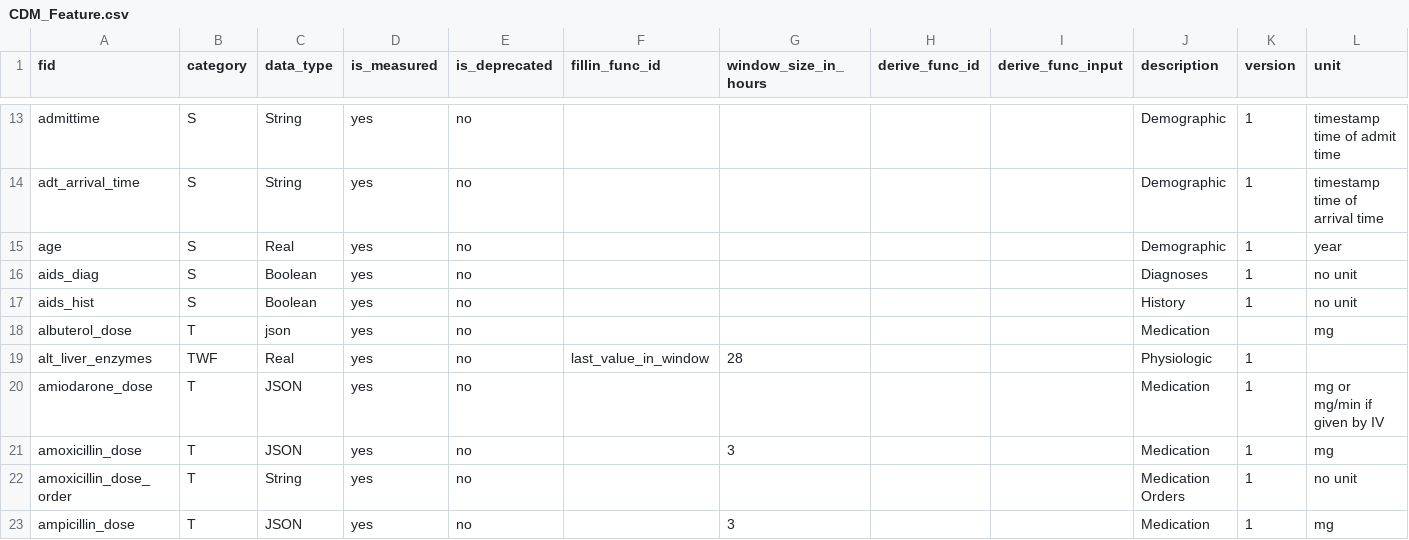
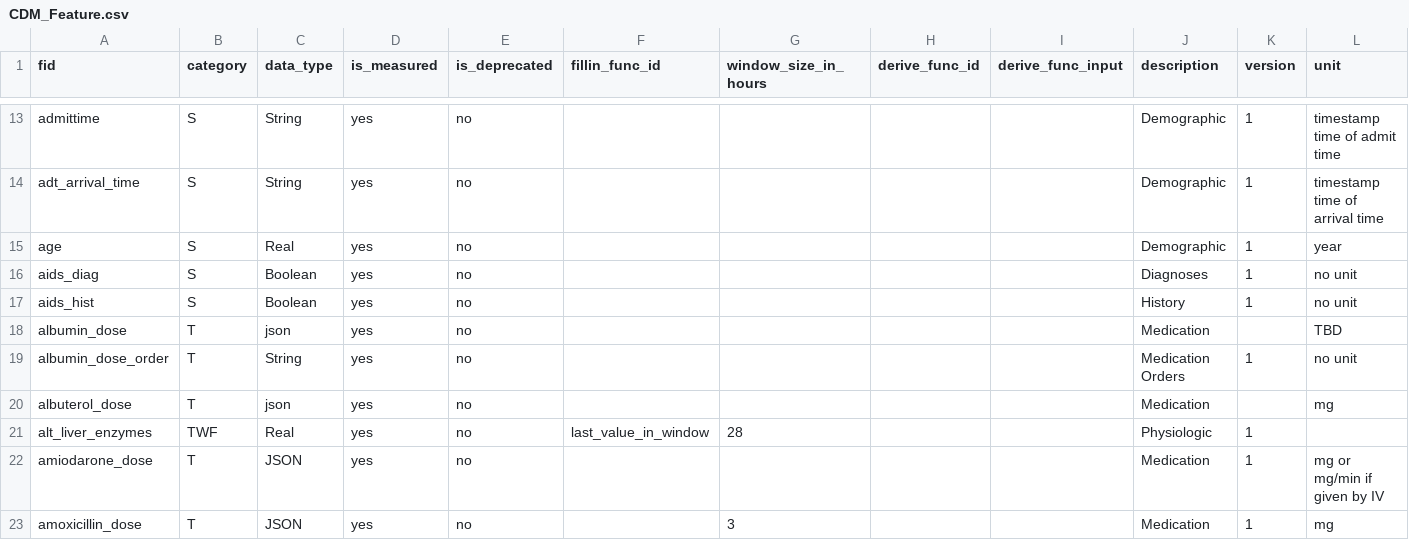
Before and after one commit to cloud-cds/cds-stack, a CSV file: db/CDM_Feature.csv, drawn as a sheet; only a part is shown, gaps mark what is left out; the shorter side is filled out with more unchanged rows; the diff names each change by its address in the sheet, - before the commit and + after, or states it on an @@ line.

```diff
--- a/db/CDM_Feature.csv
+++ b/db/CDM_Feature.csv
+row 18: albumin_dose | T | json | yes | no |  |  |  |  | Medication |  | TBD
+row 19: albumin_dose_order | T | String | yes | no |  |  |  |  | Medication Orders | 1 | no unit
```
Also changed, not shown: 2 other files.
